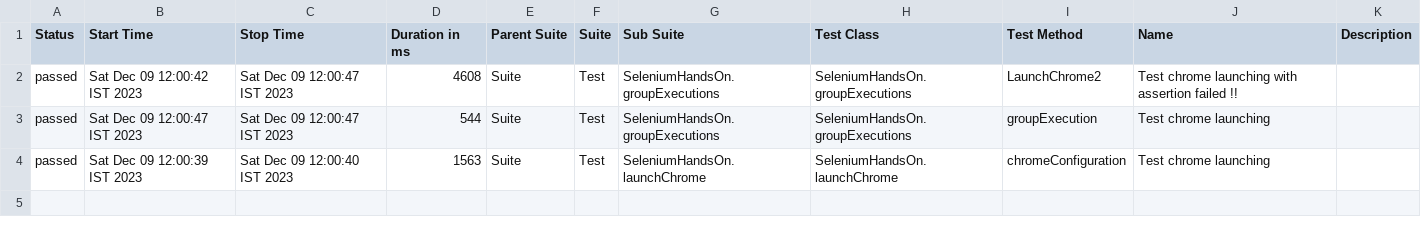
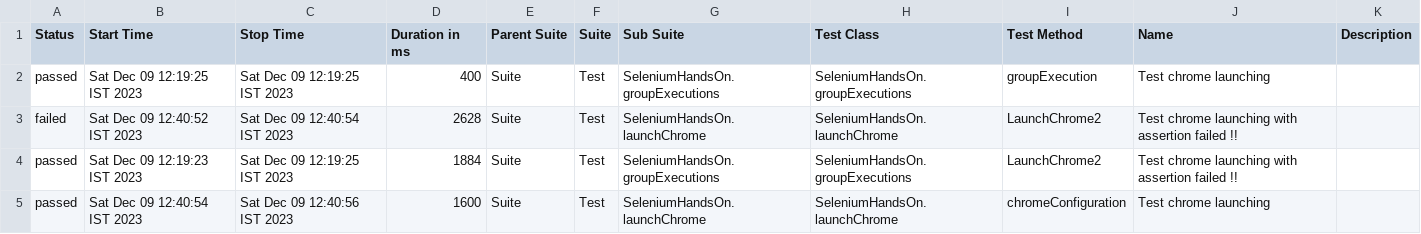
Before and after one commit to atulkumarbluedd/Automation_Repo, a CSV file: TestProject/allure-report/data/suites.csv, drawn as a sheet.

```diff
--- a/TestProject/allure-report/data/suites.csv
+++ b/TestProject/allure-report/data/suites.csv
@@ -1,4 +1,5 @@
 "Status","Start Time","Stop Time","Duration in ms","Parent Suite","Suite","Sub Suite","Test Class","Test Method","Name","Description"
-"passed","Sat Dec 09 12:00:42 IST 2023","Sat Dec 09 12:00:47 IST 2023","4608","Suite","Test","SeleniumHandsOn.groupExecutions","SeleniumHandsOn.groupExecutions","LaunchChrome2","Test chrome launching with assertion failed !!",""
-"passed","Sat Dec 09 12:00:47 IST 2023","Sat Dec 09 12:00:47 IST 2023","544","Suite","Test","SeleniumHandsOn.groupExecutions","SeleniumHandsOn.groupExecutions","groupExecution","Test chrome launching",""
-"passed","Sat Dec 09 12:00:39 IST 2023","Sat Dec 09 12:00:40 IST 2023","1563","Suite","Test","SeleniumHandsOn.launchChrome","SeleniumHandsOn.launchChrome","chromeConfiguration","Test chrome launching",""
+"passed","Sat Dec 09 12:19:25 IST 2023","Sat Dec 09 12:19:25 IST 2023","400","Suite","Test","SeleniumHandsOn.groupExecutions","SeleniumHandsOn.groupExecutions","groupExecution","Test chrome launching",""
+"failed","Sat Dec 09 12:40:52 IST 2023","Sat Dec 09 12:40:54 IST 2023","2628","Suite","Test","SeleniumHandsOn.launchChrome","SeleniumHandsOn.launchChrome","LaunchChrome2","Test chrome launching with assertion failed !!",""
+"passed","Sat Dec 09 12:19:23 IST 2023","Sat Dec 09 12:19:25 IST 2023","1884","Suite","Test","SeleniumHandsOn.groupExecutions","SeleniumHandsOn.groupExecutions","LaunchChrome2","Test chrome launching with assertion failed !!",""
+"passed","Sat Dec 09 12:40:54 IST 2023","Sat Dec 09 12:40:56 IST 2023","1600","Suite","Test","SeleniumHandsOn.launchChrome","SeleniumHandsOn.launchChrome","chromeConfiguration","Test chrome launching",""
```
Also changed, not shown: 51 other files.
